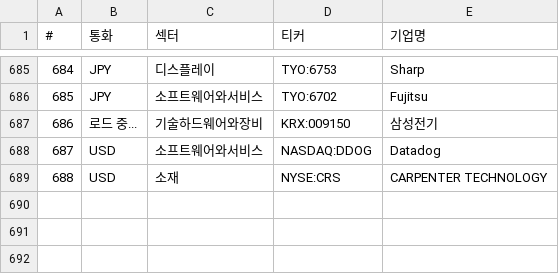
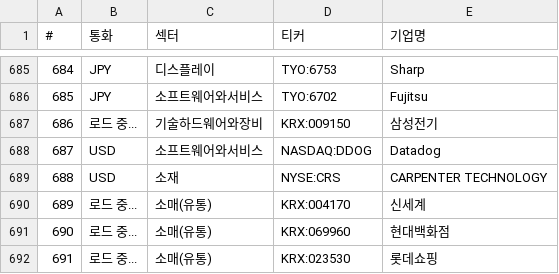
Before and after one commit to sisyphe10/Antigravity_Market_Dashboard, a CSV file: universe_tickers.csv, drawn as a sheet; only a part is shown, gaps mark what is left out.

```diff
--- a/universe_tickers.csv
+++ b/universe_tickers.csv
@@ -689 +689,4 @@
 688,USD,소재,NYSE:CRS,CARPENTER TECHNOLOGY
+689,로드 중...,소매(유통),KRX:004170,신세계
+690,로드 중...,소매(유통),KRX:069960,현대백화점
+691,로드 중...,소매(유통),KRX:023530,롯데쇼핑
```
Also changed, not shown: 2 other files.
